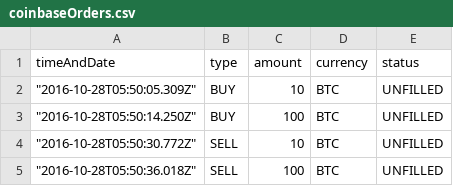
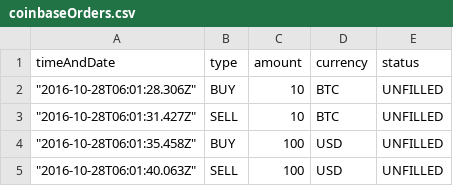
Before and after one commit to kmbeaulieu/172Midterm, a CSV file: coinbaseOrders.csv, drawn as a sheet.

Commit message:
added coinbase order screenshot, fixed order printout

```diff
--- a/coinbaseOrders.csv
+++ b/coinbaseOrders.csv
@@ -1,5 +1,5 @@
 "timeAndDate","type","amount","currency","status"
-"""2016-10-28T05:50:05.309Z""","BUY","10","BTC","UNFILLED"
-"""2016-10-28T05:50:14.250Z""","BUY","100","BTC","UNFILLED"
-"""2016-10-28T05:50:30.772Z""","SELL","10","BTC","UNFILLED"
-"""2016-10-28T05:50:36.018Z""","SELL","100","BTC","UNFILLED"
+"""2016-10-28T06:01:28.306Z""","BUY","10","BTC","UNFILLED"
+"""2016-10-28T06:01:31.427Z""","SELL","10","BTC","UNFILLED"
+"""2016-10-28T06:01:35.458Z""","BUY","100","USD","UNFILLED"
+"""2016-10-28T06:01:40.063Z""","SELL","100","USD","UNFILLED"
```
Also changed, not shown: 3 other files.
